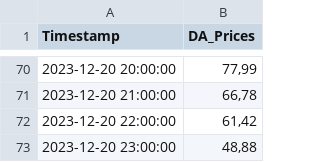
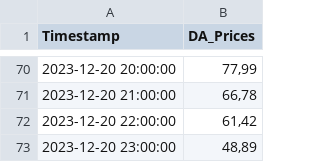
Before and after one commit to Economics-SP-V/BDEW-Showroom, a CSV file: da_prices.csv, drawn as a sheet; only a part is shown, gaps mark what is left out.

```diff
--- a/da_prices.csv
+++ b/da_prices.csv
@@ -72,2 +72,2 @@ Timestamp,DA_Prices
 2023-12-20 22:00:00,"61,42"
-2023-12-20 23:00:00,"48,88"
+2023-12-20 23:00:00,"48,89"
```
Also changed, not shown: 1 other file.
